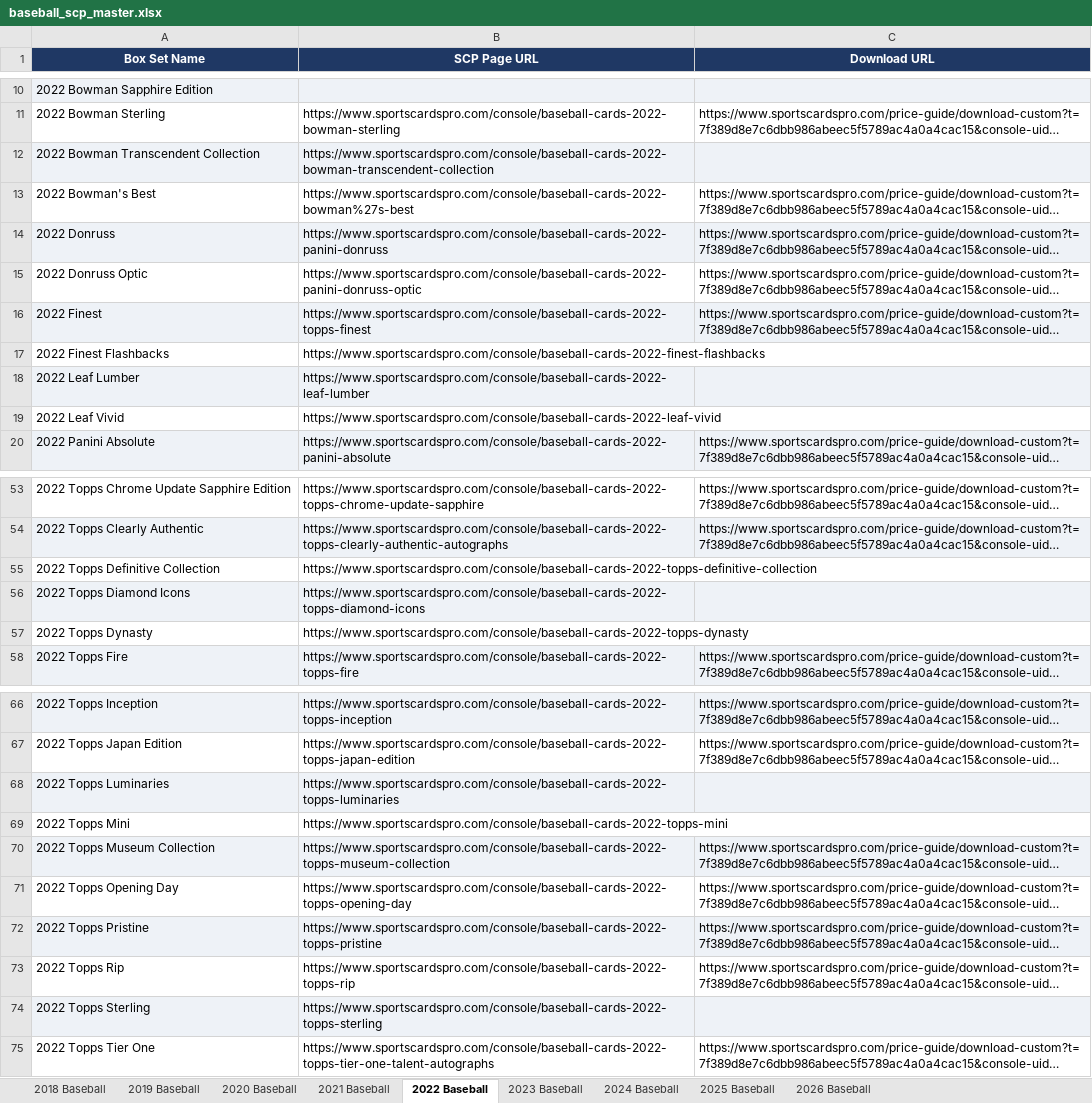
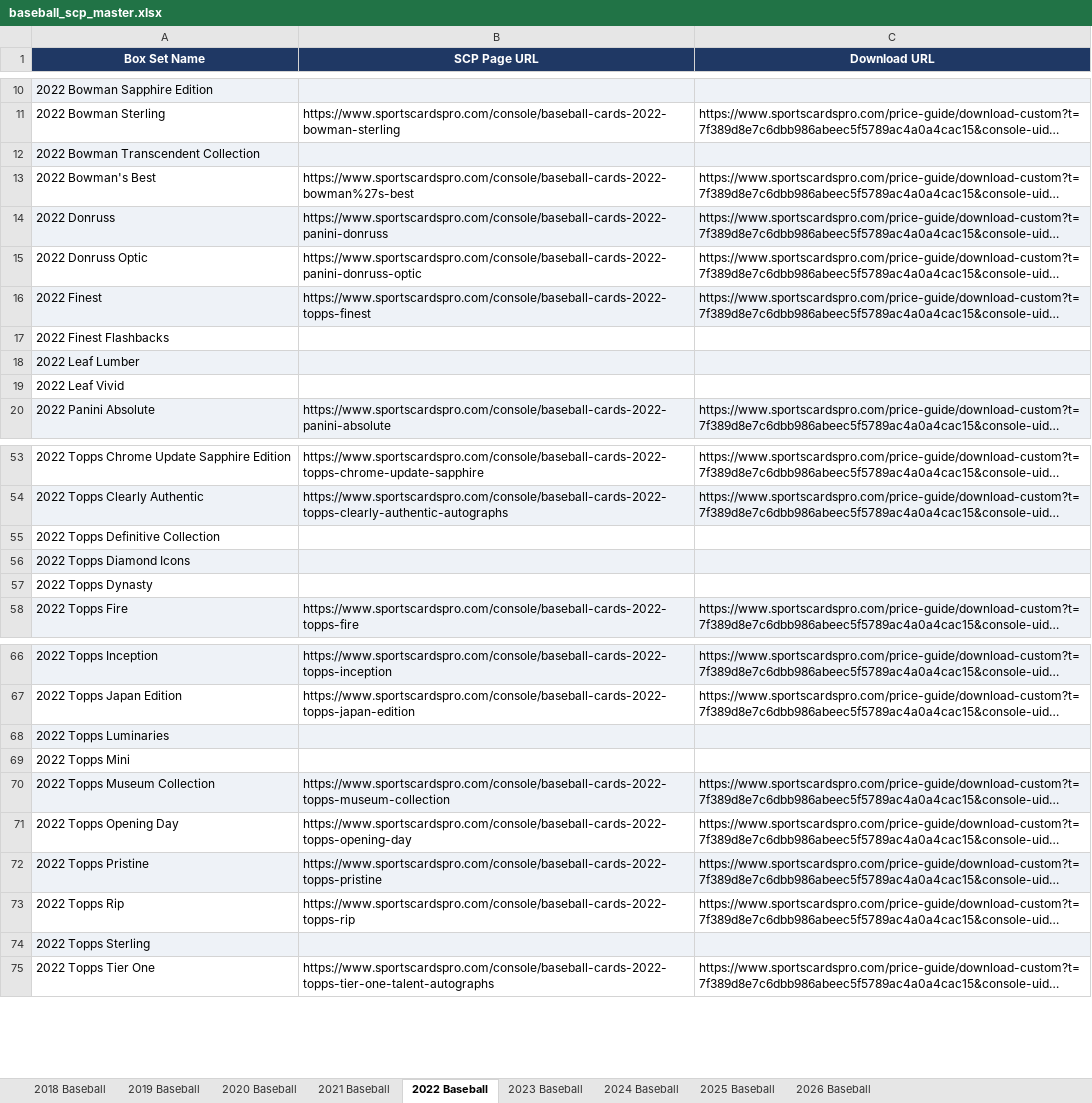
Before and after one commit to Anthem-Media/dir-app, an Excel workbook: data/baseball_scp_master.xlsx, sheet 2022 Baseball, drawn as a sheet; only a part is shown, gaps mark what is left out; long unchanged cells end in …; values as stored, in another font and other column widths than the file's, no borders; the diff covers the shown part only; the diff names each change by its address in the sheet, - before the commit and + after, or states it on an @@ line.

```diff
--- a/data/baseball_scp_master.xlsx (sheet 2022 Baseball)
+++ b/data/baseball_scp_master.xlsx (sheet 2022 Baseball)
-B12 (SCP Page URL): https://www.sportscardspro.com/console/baseball-cards-2022-bowman-transcendent-collection
+B12 (SCP Page URL): (empty)
-B17 (SCP Page URL): https://www.sportscardspro.com/console/baseball-cards-2022-finest-flashbacks
+B17 (SCP Page URL): (empty)
-B18 (SCP Page URL): https://www.sportscardspro.com/console/baseball-cards-2022-leaf-lumber
+B18 (SCP Page URL): (empty)
-B19 (SCP Page URL): https://www.sportscardspro.com/console/baseball-cards-2022-leaf-vivid
+B19 (SCP Page URL): (empty)
-B55 (SCP Page URL): https://www.sportscardspro.com/console/baseball-cards-2022-topps-definitive-collection
+B55 (SCP Page URL): (empty)
-B56 (SCP Page URL): https://www.sportscardspro.com/console/baseball-cards-2022-topps-diamond-icons
+B56 (SCP Page URL): (empty)
-B57 (SCP Page URL): https://www.sportscardspro.com/console/baseball-cards-2022-topps-dynasty
+B57 (SCP Page URL): (empty)
-B68 (SCP Page URL): https://www.sportscardspro.com/console/baseball-cards-2022-topps-luminaries
+B68 (SCP Page URL): (empty)
-B69 (SCP Page URL): https://www.sportscardspro.com/console/baseball-cards-2022-topps-mini
+B69 (SCP Page URL): (empty)
-B74 (SCP Page URL): https://www.sportscardspro.com/console/baseball-cards-2022-topps-sterling
+B74 (SCP Page URL): (empty)
```
Also changed, not shown: 3 edited cells elsewhere in this sheet, sheet 2024 Baseball, sheet 2018 Baseball, sheet 2019 Baseball, sheet 2025 Baseball, sheet 2020 Baseball, sheet 2023 Baseball, 2 more sheets, data/basketball_scp_master.xlsx, data/football_scp_master.xlsx, 38 other files.
